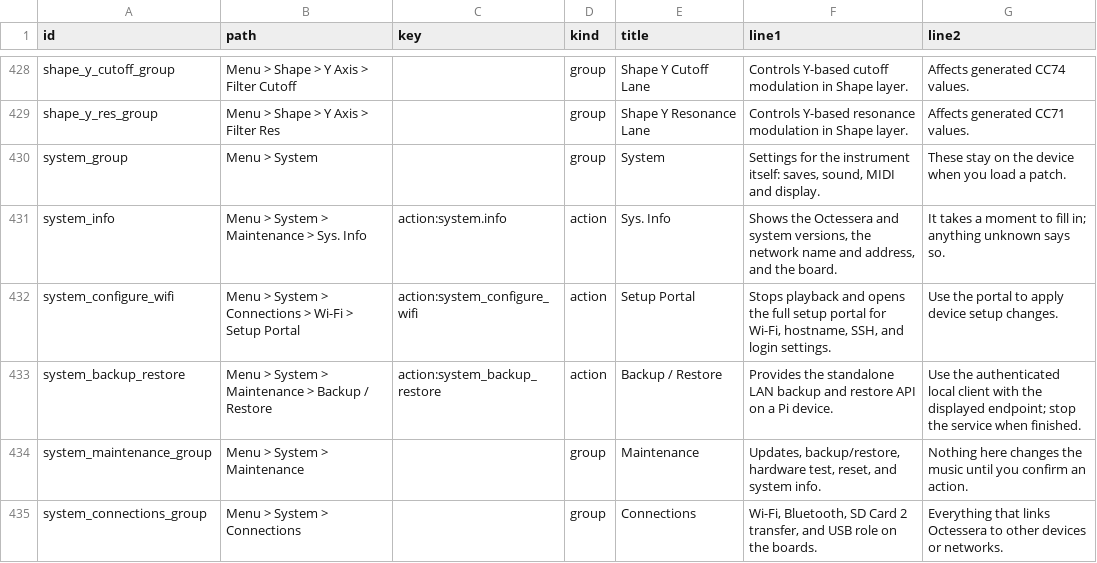
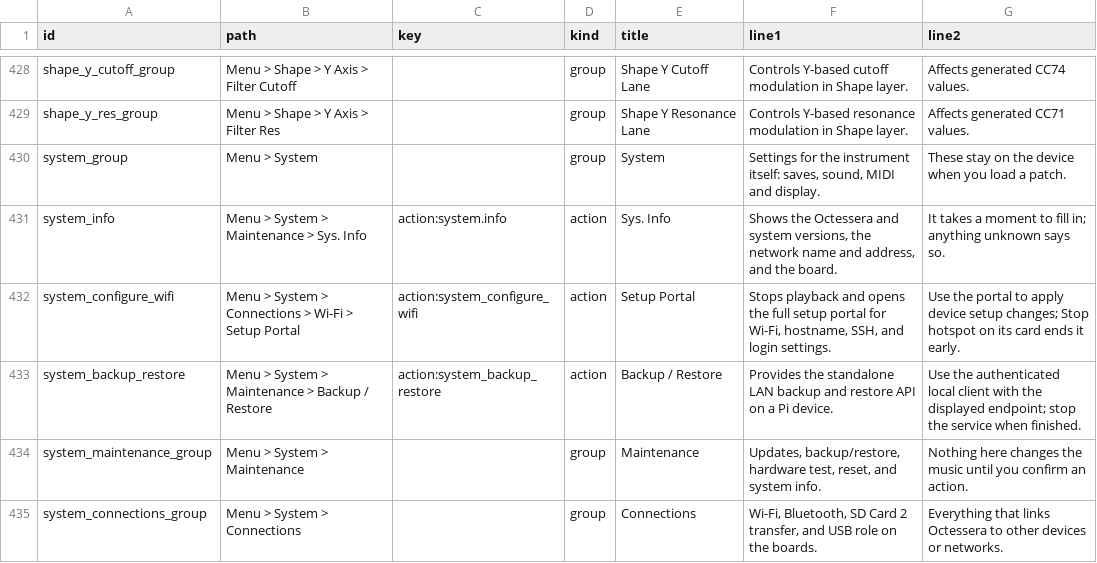
Before and after one commit to nexxyz/octessera, a TSV file: resources/menu-help-texts.tsv, drawn as a sheet; only a part is shown, gaps mark what is left out.

Commit message:
Let Stop hotspot on the OLED end the setup portal
The setup card's action row was Hide: it only hid the card, and the
hotspot kept running until its 10-minute window ran out. The row is now
Stop hotspot while the hotspot starts or runs (Close while settings
apply). Main or Back closes the card and emits SetupPortalClose once.
The Pi adapter answers it by creating an empty inbox/stop marker for
the running session, next to the start marker; a new start removes a
stale one first. The coordinator polls the marker with its other stop
checks and ends the portal the same way as a signal.

The coordinator now publishes its terminal status only after its own
cleanup, so a terminal status means hostapd, dnsmasq and 192.168.42.1
are gone and the start marker is consumed. ExecStopPost therefore skips
cleanup after a terminal status instead of deleting the marker of a new
request, and cleans up before it writes the failure status otherwise. A
request the coordinator rejects still has its marker removed.

The card stays hidden for the closed session's later statuses. Open
Portal while the stop still runs toasts "Wi-Fi Setup is closing"; once
the terminal status arrives it opens a fresh portal. Desktop has nothing
to stop.

On the Raspberry, an empty or timed-out pre-AP scan (brcmf_escan_timeout
at the first portal of a boot) is retried once; the Orange still scans
only once, because a scan right before the access point starts crashes
its radio firmware.

```diff
--- a/resources/menu-help-texts.tsv
+++ b/resources/menu-help-texts.tsv
@@ -431,3 +431,3 @@ system_group	Menu > System		group	System	Settings for the instrument itself: sav
 system_info	Menu > System > Maintenance > Sys. Info	action:system.info	action	Sys. Info	Shows the Octessera and system versions, the network name and address, and the board.	It takes a moment to fill in; anything unknown says so.
-system_configure_wifi	Menu > System > Connections > Wi-Fi > Setup Portal	action:system_configure_wifi	action	Setup Portal	Stops playback and opens the full setup portal for Wi-Fi, hostname, SSH, and login settings.	Use the portal to apply device setup changes.
+system_configure_wifi	Menu > System > Connections > Wi-Fi > Setup Portal	action:system_configure_wifi	action	Setup Portal	Stops playback and opens the full setup portal for Wi-Fi, hostname, SSH, and login settings.	Use the portal to apply device setup changes; Stop hotspot on its card ends it early.
 system_backup_restore	Menu > System > Maintenance > Backup / Restore	action:system_backup_restore	action	Backup / Restore	Provides the standalone LAN backup and restore API on a Pi device.	Use the authenticated local client with the displayed endpoint; stop the service when finished.
```
Also changed, not shown: 24 other files.
